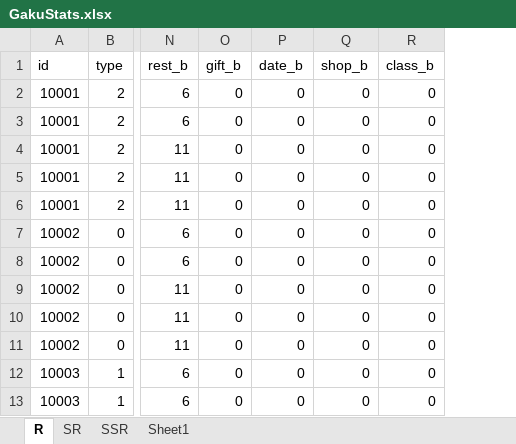
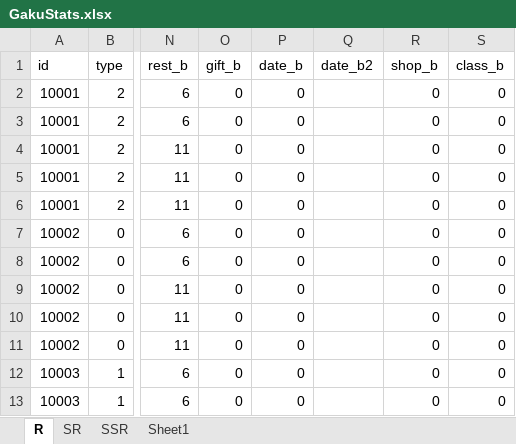
Before and after one commit to ChunAlt/gakumas-tierlist-resources, an Excel workbook: GakuConverter/GakuStats.xlsx, sheet R, drawn as a sheet; only a part is shown, gaps mark what is left out; values as stored, in another font and other column widths than the file's, no borders; the diff names each change by its address in the sheet, - before the commit and + after, or states it on an @@ line.

```diff
--- a/GakuConverter/GakuStats.xlsx (sheet R)
+++ b/GakuConverter/GakuStats.xlsx (sheet R)
+column Q (date_b2), empty
```
Also changed, not shown: sheet SSR, sheet Sheet1, sheet SR, 12 other files.
